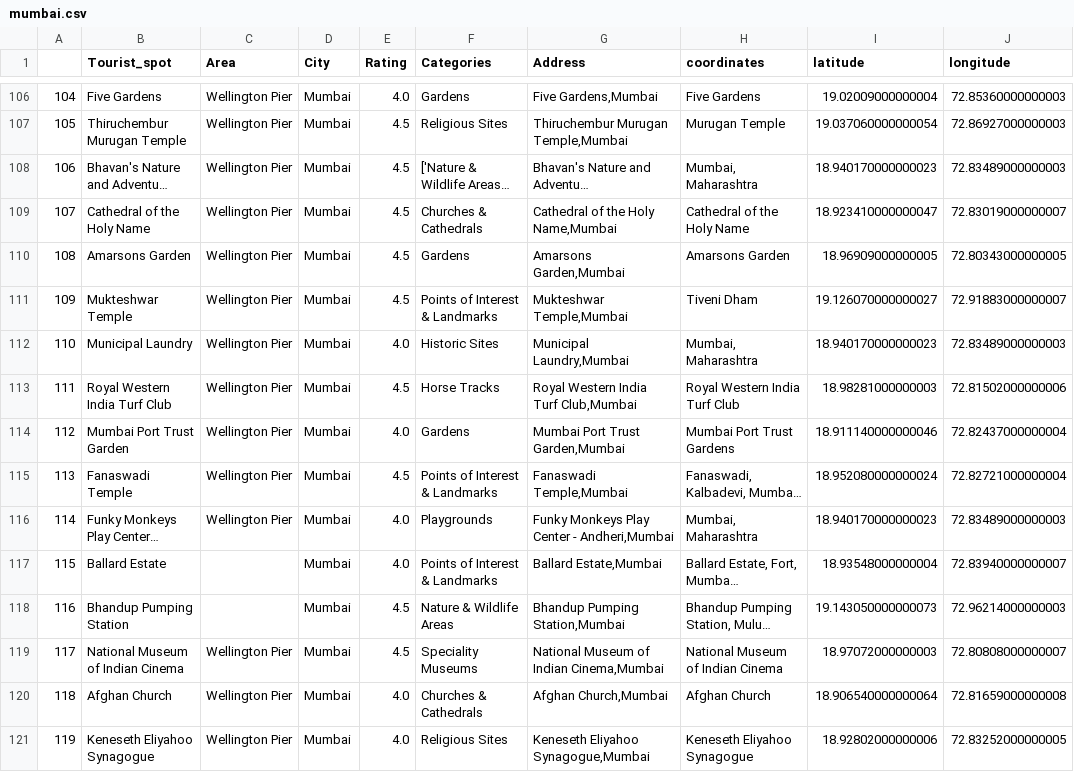
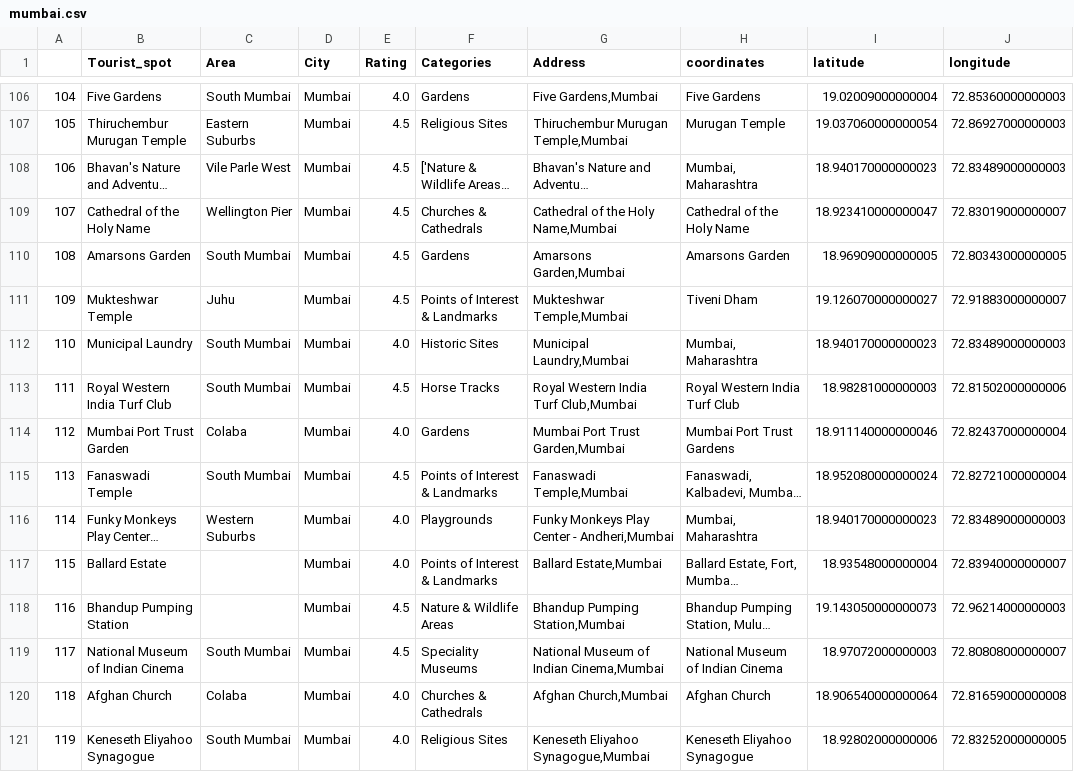
Before and after one commit to prachitibapat/tourist-recommender, a CSV file: csv/mumbai.csv, drawn as a sheet; only a part is shown, gaps mark what is left out; long unchanged cells end in …; the diff covers the shown part only; the diff names each change by its address in the sheet, - before the commit and + after, or states it on an @@ line.

```diff
--- a/csv/mumbai.csv
+++ b/csv/mumbai.csv
-C106 (Area): Wellington Pier
+C106 (Area): South Mumbai
-C107 (Area): Wellington Pier
+C107 (Area): Eastern Suburbs
-C108 (Area): Wellington Pier
+C108 (Area): Vile Parle West
-C110 (Area): Wellington Pier
+C110 (Area): South Mumbai
-C111 (Area): Wellington Pier
+C111 (Area): Juhu
-C112:C113 (Area): Wellington Pier
+C112:C113 (Area): South Mumbai
-C114 (Area): Wellington Pier
+C114 (Area): Colaba
-C115 (Area): Wellington Pier
+C115 (Area): South Mumbai
-C116 (Area): Wellington Pier
+C116 (Area): Western Suburbs
-C119 (Area): Wellington Pier
+C119 (Area): South Mumbai
-C120 (Area): Wellington Pier
+C120 (Area): Colaba
-C121 (Area): Wellington Pier
+C121 (Area): South Mumbai
```
Also changed, not shown: 108 edited cells elsewhere in this file, csv/chennai.csv, 20 other files.
